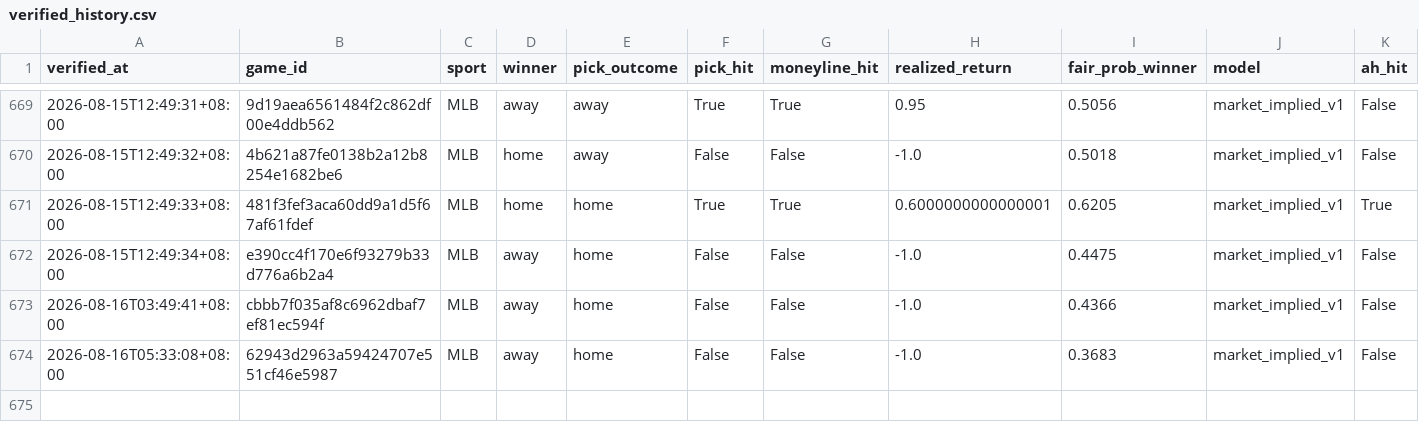
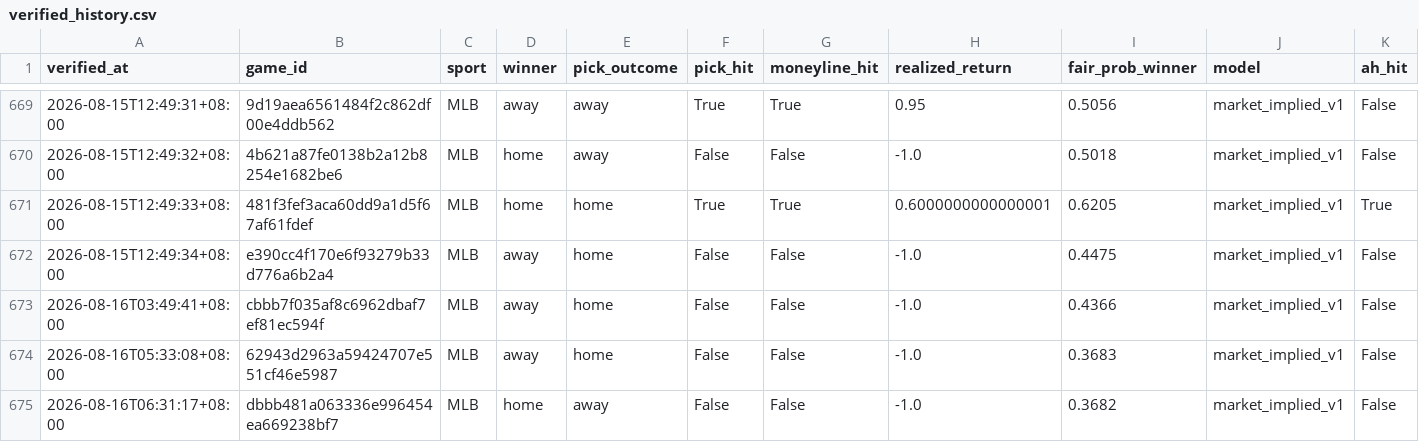
Before and after one commit to Chun427/sports-prediction-bot, a CSV file: verified_history.csv, drawn as a sheet; only a part is shown, gaps mark what is left out; rows hold the shown columns only; the diff names each change by its address in the sheet, - before the commit and + after, or states it on an @@ line.

```diff
--- a/verified_history.csv
+++ b/verified_history.csv
+row 675: 2026-08-16T06:31:17+08:00 | dbbb481a063336e996454ea669238bf7 | MLB | home | away | False | False | -1.0 | 0.3682 | market_implied_v1 | False
```
Also changed, not shown: 2 other files.
